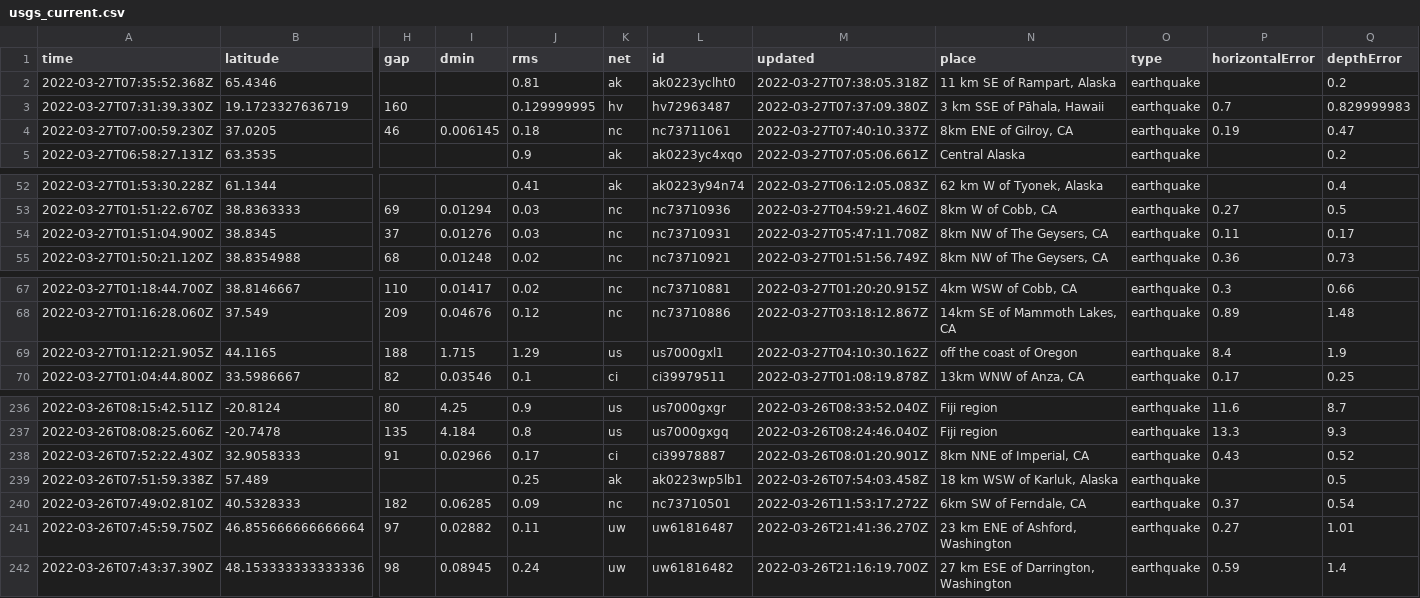
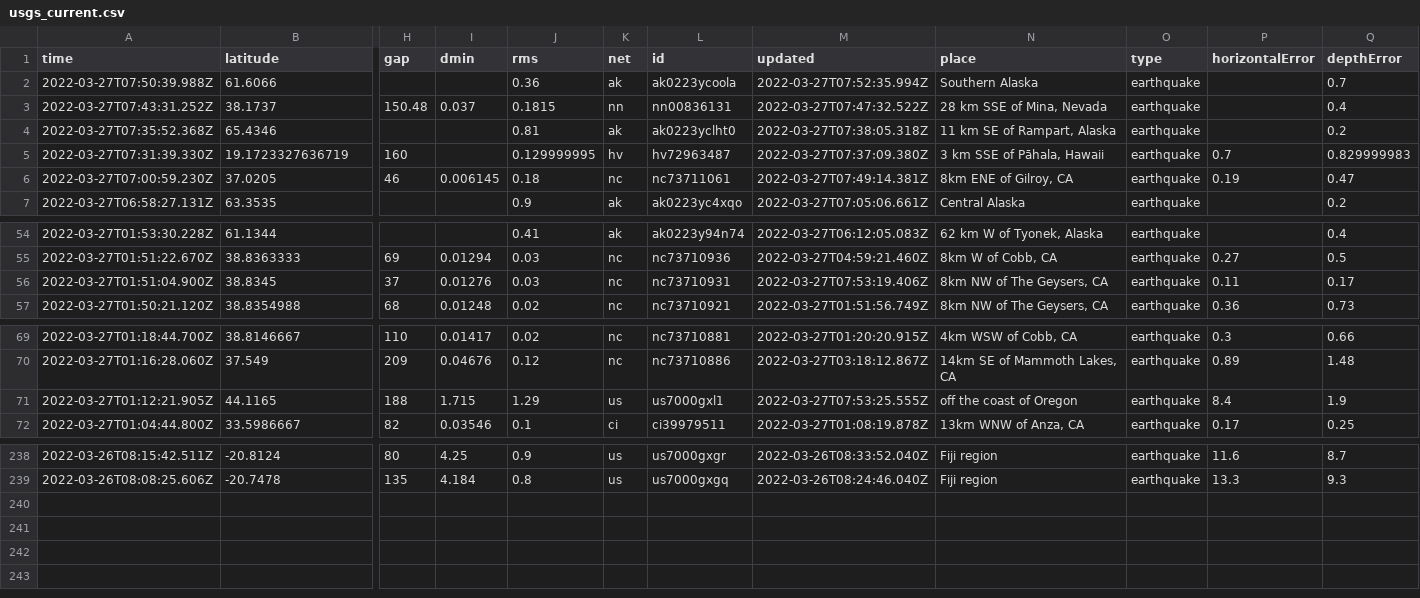
Before and after one commit to adriandgarcia/nicar2022_github_actions, a CSV file: usgs_current.csv, drawn as a sheet; only a part is shown, gaps mark what is left out; removed rows and columns are numbered as before the commit, all else as after; rows hold the shown columns only; the diff names each change by its address in the sheet, - before the commit and + after, or states it on an @@ line.

```diff
--- a/usgs_current.csv
+++ b/usgs_current.csv
+row 2: 2022-03-27T07:50:39.988Z | 61.6066 |  |  | 0.36 | ak | ak0223ycoola | 2022-03-27T07:52:35.994Z | Southern Alaska | earthquake |  | 0.7
+row 3: 2022-03-27T07:43:31.252Z | 38.1737 | 150.48 | 0.037 | 0.1815 | nn | nn00836131 | 2022-03-27T07:47:32.522Z | 28 km SSE of Mina, Nevada | earthquake |  | 0.4
-M6 (updated): 2022-03-27T07:40:10.337Z
+M6 (updated): 2022-03-27T07:49:14.381Z
-M56 (updated): 2022-03-27T05:47:11.708Z
+M56 (updated): 2022-03-27T07:53:19.406Z
-M71 (updated): 2022-03-27T04:10:30.162Z
+M71 (updated): 2022-03-27T07:53:25.555Z
-row 238: 2022-03-26T07:52:22.430Z | 32.9058333 | 91 | 0.02966 | 0.17 | ci | ci39978887 | 2022-03-26T08:01:20.901Z | 8km NNE of Imperial, CA | earthquake | 0.43 | 0.52
-row 239: 2022-03-26T07:51:59.338Z | 57.489 |  |  | 0.25 | ak | ak0223wp5lb1 | 2022-03-26T07:54:03.458Z | 18 km WSW of Karluk, Alaska | earthquake |  | 0.5
-row 240: 2022-03-26T07:49:02.810Z | 40.5328333 | 182 | 0.06285 | 0.09 | nc | nc73710501 | 2022-03-26T11:53:17.272Z | 6km SW of Ferndale, CA | earthquake | 0.37 | 0.54
-row 241: 2022-03-26T07:45:59.750Z | 46.855666666666664 | 97 | 0.02882 | 0.11 | uw | uw61816487 | 2022-03-26T21:41:36.270Z | 23 km ENE of Ashford, Washington | earthquake | 0.27 | 1.01
-row 242: 2022-03-26T07:43:37.390Z | 48.153333333333336 | 98 | 0.08945 | 0.24 | uw | uw61816482 | 2022-03-26T21:16:19.700Z | 27 km ESE of Darrington, Washington | earthquake | 0.59 | 1.4
```
Also changed, not shown: 1 other file.
